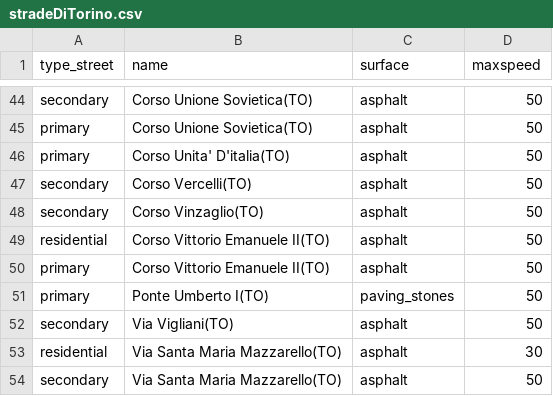
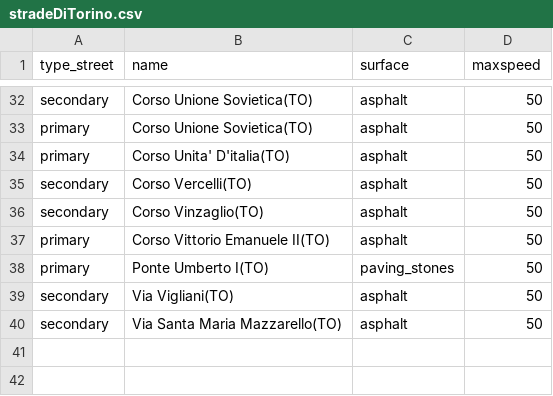
Before and after one commit to ItalianPepper/gisproject, a CSV file: local/stradeDiTorino.csv, drawn as a sheet; only a part is shown, gaps mark what is left out; the diff covers the shown part only.

```diff
--- a/local/stradeDiTorino.csv
+++ b/local/stradeDiTorino.csv
@@ -48,3 +36,2 @@ secondary;Corso Vercelli(TO);asphalt;50
 secondary;Corso Vinzaglio(TO);asphalt;50
-residential;Corso Vittorio Emanuele II(TO);asphalt;50
 primary;Corso Vittorio Emanuele II(TO);asphalt;50
@@ -52,3 +39,2 @@ primary;Ponte Umberto I(TO);paving_stones;50
 secondary;Via Vigliani(TO);asphalt;50
-residential;Via Santa Maria Mazzarello(TO);asphalt;30
 secondary;Via Santa Maria Mazzarello(TO);asphalt;50
```
Also changed, not shown: 12 removed rows elsewhere in this file.
